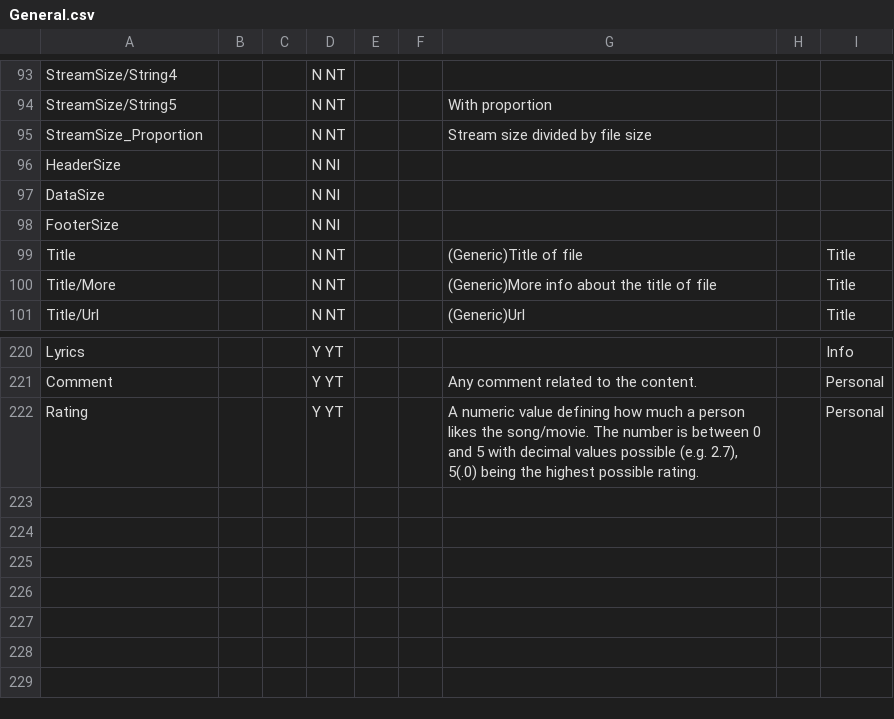
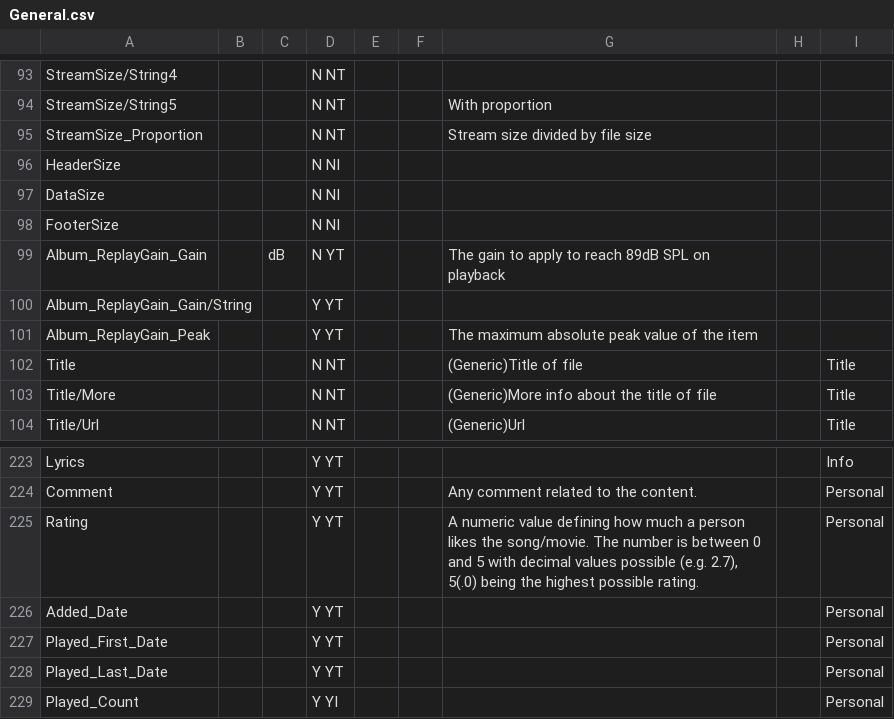
Before and after one commit to beppec56/MediaInfo-git_svn, a CSV file: Source/Ressource/Text/Stream/General.csv, drawn as a sheet; only a part is shown, gaps mark what is left out.

Commit message:
+ Added full Replay gain support (gain/peak, track/album) for Flac/Ogg/MP3
git-svn-id: svn://svn.code.sf.net/p/mediainfo/code/MediaInfoLib/trunk@788 45c5ae6f-87cc-4fd0-92ee-e4f023fd80da

```diff
--- a/Source/Ressource/Text/Stream/General.csv
+++ b/Source/Ressource/Text/Stream/General.csv
@@ -98,2 +98,5 @@ DataSize;;;N NI;;;;;
 FooterSize;;;N NI;;;;;
+Album_ReplayGain_Gain;; dB;N YT;;;The gain to apply to reach 89dB SPL on playback;;
+Album_ReplayGain_Gain/String;;;Y YT;;;;;
+Album_ReplayGain_Peak;;;Y YT;;;The maximum absolute peak value of the item;;
 Title;;;N NT;;;(Generic)Title of file;;Title
@@ -222 +225,5 @@ Comment;;;Y YT;;;Any comment related to the content.;;Personal
 Rating;;;Y YT;;;A numeric value defining how much a person likes the song/movie. The number is between 0 and 5 with decimal values possible (e.g. 2.7), 5(.0) being the highest possible rating.;;Personal
+Added_Date;;;Y YT;;;;;Personal
+Played_First_Date;;;Y YT;;;;;Personal
+Played_Last_Date;;;Y YT;;;;;Personal
+Played_Count;;;Y YI;;;;;Personal
```
Also changed, not shown: Source/Ressource/Text/Stream/Audio.csv, 12 other files.
